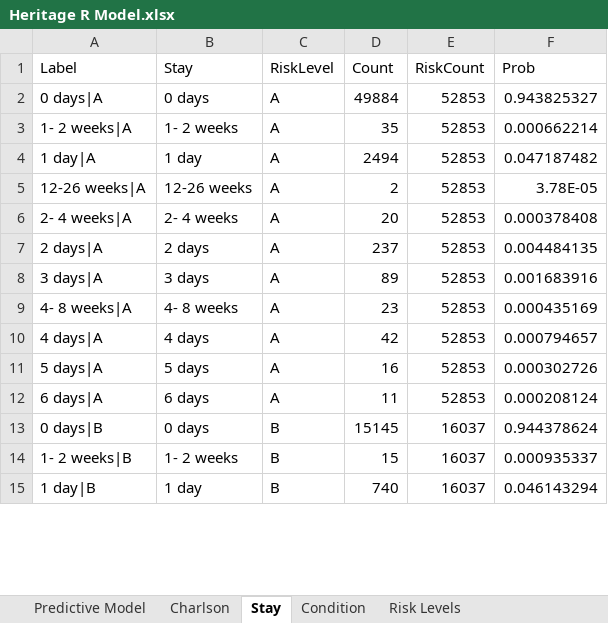
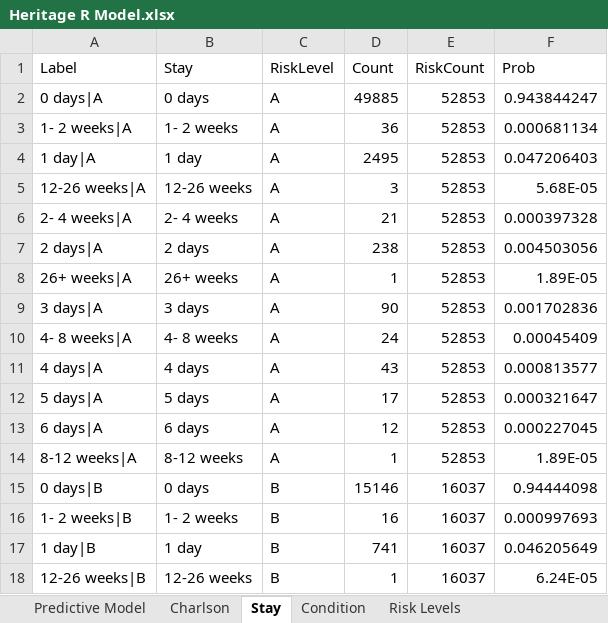
Before and after one commit to peterthereader/ETM538W2019, an Excel workbook: HW4/Heritage R Model.xlsx, sheet Stay, drawn as a sheet; only a part is shown; values as stored, in another font and other column widths than the file's, no borders; addresses are those after the commit; the diff covers the shown part only; the diff names each change by its address in the sheet, - before the commit and + after, or states it on an @@ line.

```diff
--- a/HW4/Heritage R Model.xlsx (sheet Stay)
+++ b/HW4/Heritage R Model.xlsx (sheet Stay)
-D2 (Count): 49884
+D2 (Count): 49885
-F2 (Prob): 0.943825327
+F2 (Prob): 0.943844247
-D3 (Count): 35
+D3 (Count): 36
-F3 (Prob): 0.000662214
+F3 (Prob): 0.000681134
-D4 (Count): 2494
+D4 (Count): 2495
-F4 (Prob): 0.047187482
+F4 (Prob): 0.047206403
-D5 (Count): 2
+D5 (Count): 3
-F5 (Prob): 3.78E-05
+F5 (Prob): 5.68E-05
-D6 (Count): 20
+D6 (Count): 21
-F6 (Prob): 0.000378408
+F6 (Prob): 0.000397328
-D7 (Count): 237
+D7 (Count): 238
-F7 (Prob): 0.004484135
+F7 (Prob): 0.004503056
+row 8: 26+ weeks|A | 26+ weeks | A | 1 | 52853 | 1.89E-05
-D9 (Count): 89
+D9 (Count): 90
-F9 (Prob): 0.001683916
+F9 (Prob): 0.001702836
-D10 (Count): 23
+D10 (Count): 24
-F10 (Prob): 0.000435169
+F10 (Prob): 0.00045409
-D11 (Count): 42
+D11 (Count): 43
-F11 (Prob): 0.000794657
+F11 (Prob): 0.000813577
-D12 (Count): 16
+D12 (Count): 17
-F12 (Prob): 0.000302726
+F12 (Prob): 0.000321647
-D13 (Count): 11
+D13 (Count): 12
-F13 (Prob): 0.000208124
+F13 (Prob): 0.000227045
+row 14: 8-12 weeks|A | 8-12 weeks | A | 1 | 52853 | 1.89E-05
-D15 (Count): 15145
+D15 (Count): 15146
-F15 (Prob): 0.944378624
+F15 (Prob): 0.94444098
-D16 (Count): 15
+D16 (Count): 16
-F16 (Prob): 0.000935337
+F16 (Prob): 0.000997693
-D17 (Count): 740
+D17 (Count): 741
-F17 (Prob): 0.046143294
+F17 (Prob): 0.046205649
+row 18: 12-26 weeks|B | 12-26 weeks | B | 1 | 16037 | 6.24E-05
```
Also changed, not shown: 5 added rows and 86 edited cells elsewhere in this sheet, sheet Charlson, sheet Predictive Model, 3 other files.
